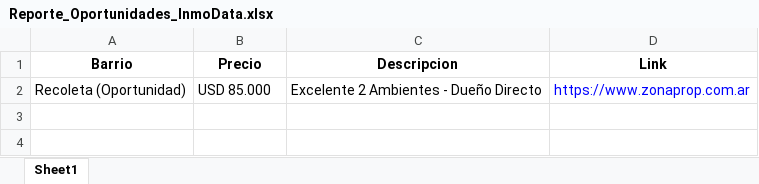
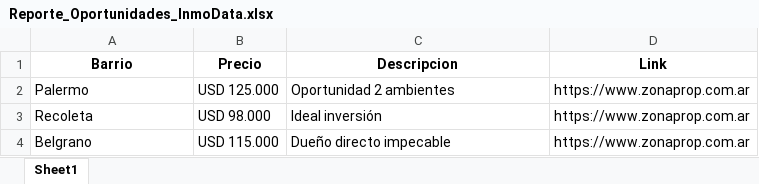
Before and after one commit to josemanuelweb/bot-inmobiliario-pro, an Excel workbook: Reporte_Oportunidades_InmoData.xlsx, sheet Sheet1, drawn as a sheet; values as stored, in another font and other column widths than the file's, no borders; removed rows and columns are numbered as before the commit, all else as after; the diff names each change by its address in the sheet, - before the commit and + after, or states it on an @@ line.

```diff
--- a/Reporte_Oportunidades_InmoData.xlsx (sheet Sheet1)
+++ b/Reporte_Oportunidades_InmoData.xlsx (sheet Sheet1)
-row 2: Recoleta (Oportunidad) | USD 85.000 | Excelente 2 Ambientes - Dueño Directo | https://www.zonaprop.com.ar
+row 2: Palermo | USD 125.000 | Oportunidad 2 ambientes | https://www.zonaprop.com.ar
+row 3: Recoleta | USD 98.000 | Ideal inversión | https://www.zonaprop.com.ar
+row 4: Belgrano | USD 115.000 | Dueño directo impecable | https://www.zonaprop.com.ar
```
Also changed, not shown: 4 other files.
